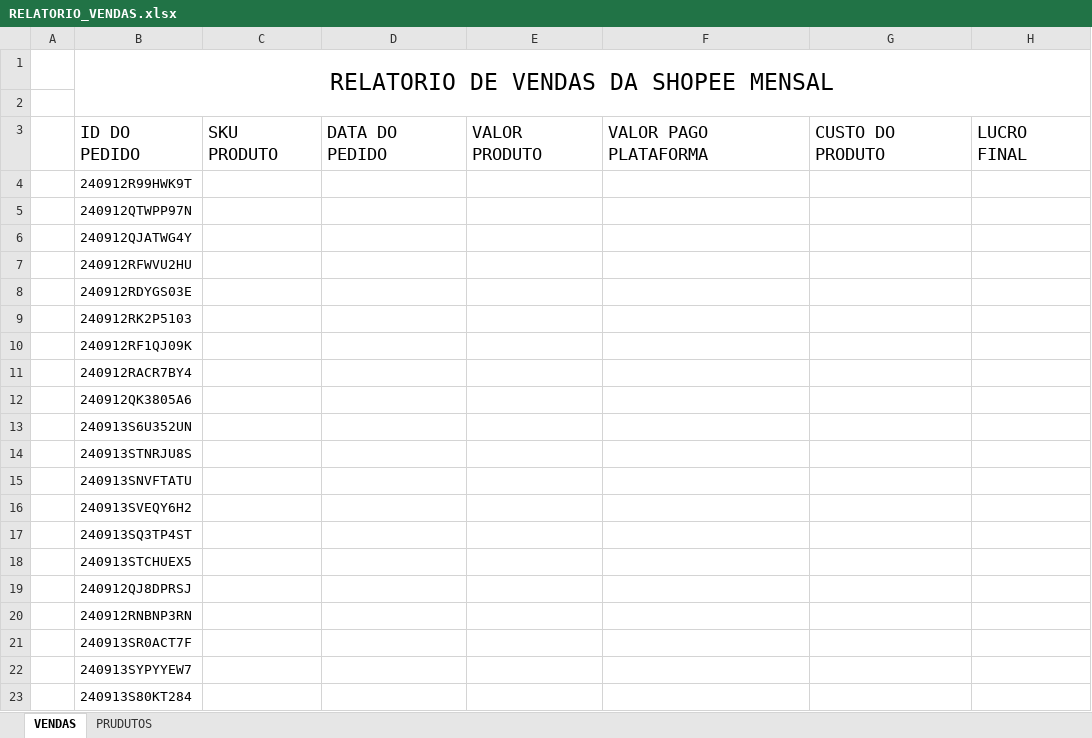
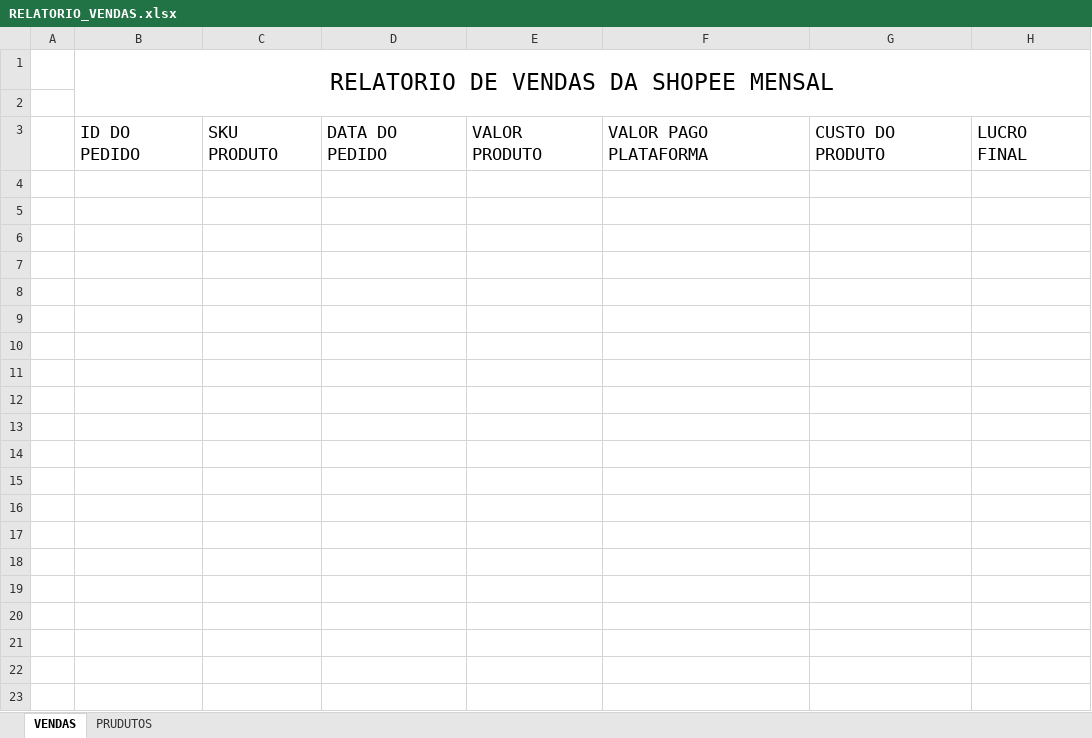
Before and after one commit to klucas27/BUGO, an Excel workbook: RELATORIO_VENDAS.xlsx, sheet VENDAS, drawn as a sheet; only a part is shown; values as stored, in another font and other column widths than the file's, no borders; the diff covers the shown part only; the diff names each change by its address in the sheet, - before the commit and + after, or states it on an @@ line.

```diff
--- a/RELATORIO_VENDAS.xlsx (sheet VENDAS)
+++ b/RELATORIO_VENDAS.xlsx (sheet VENDAS)
-row 4:  | 240912R99HWK9T
-row 5:  | 240912QTWPP97N
-row 6:  | 240912QJATWG4Y
-row 7:  | 240912RFWVU2HU
-row 8:  | 240912RDYGS03E
-row 9:  | 240912RK2P5103
-row 10:  | 240912RF1QJ09K
-row 11:  | 240912RACR7BY4
-row 12:  | 240912QK3805A6
-row 13:  | 240913S6U352UN
-row 14:  | 240913STNRJU8S
-row 15:  | 240913SNVFTATU
-row 16:  | 240913SVEQY6H2
-row 17:  | 240913SQ3TP4ST
-row 18:  | 240913STCHUEX5
-row 19:  | 240912QJ8DPRSJ
-row 20:  | 240912RNBNP3RN
-row 21:  | 240913SR0ACT7F
-row 22:  | 240913SYPYYEW7
-row 23:  | 240913S80KT284
```
Also changed, not shown: 78 removed rows elsewhere in this sheet, sheet PRUDUTOS, 1 other file.
